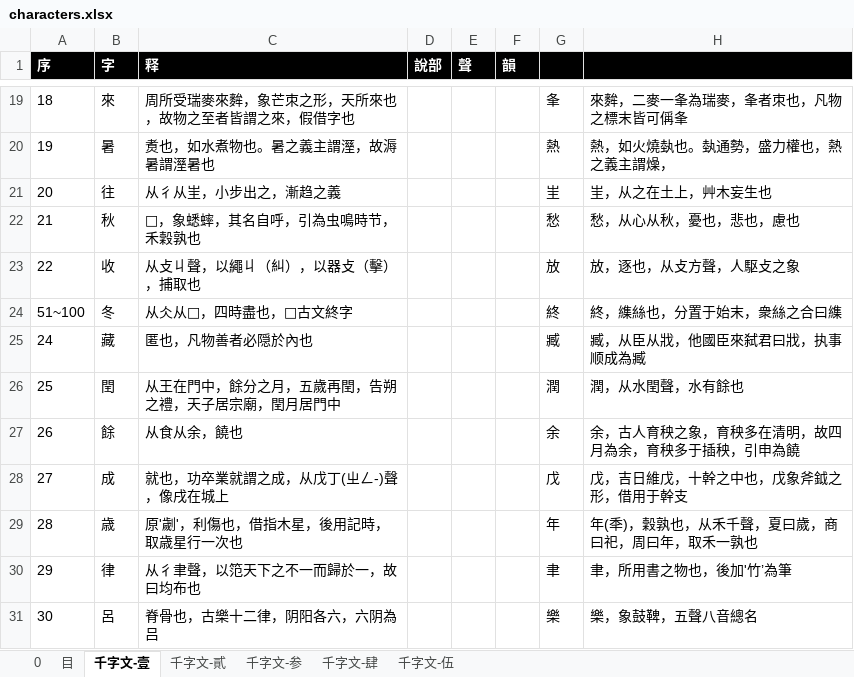
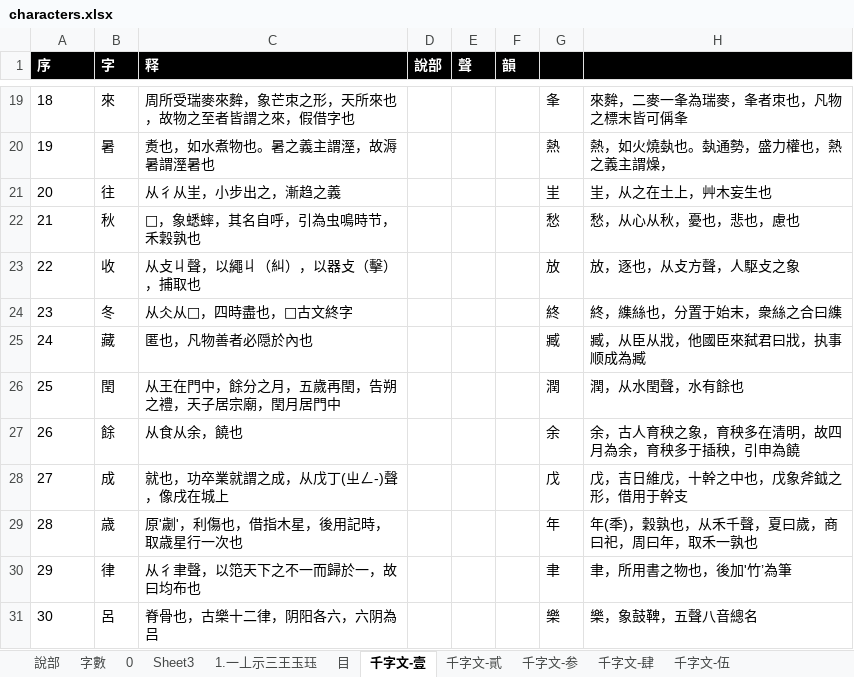
Before and after one commit to Inkwill/phonetics, an Excel workbook: characters.xlsx, sheet 千字文-壹, drawn as a sheet; only a part is shown, gaps mark what is left out; values as stored, in another font and other column widths than the file's, no borders; the diff names each change by its address in the sheet, - before the commit and + after, or states it on an @@ line.

```diff
--- a/characters.xlsx (sheet 千字文-壹)
+++ b/characters.xlsx (sheet 千字文-壹)
+sheet tab: 說部
+sheet tab: 字數
+sheet tab: Sheet3
+sheet tab: 1.一丄示三王玉珏
-A24 (序): 51~100
+A24 (序): 23
```
Also changed, not shown: sheet 0, phonetics.xlsx, 4 other files.
